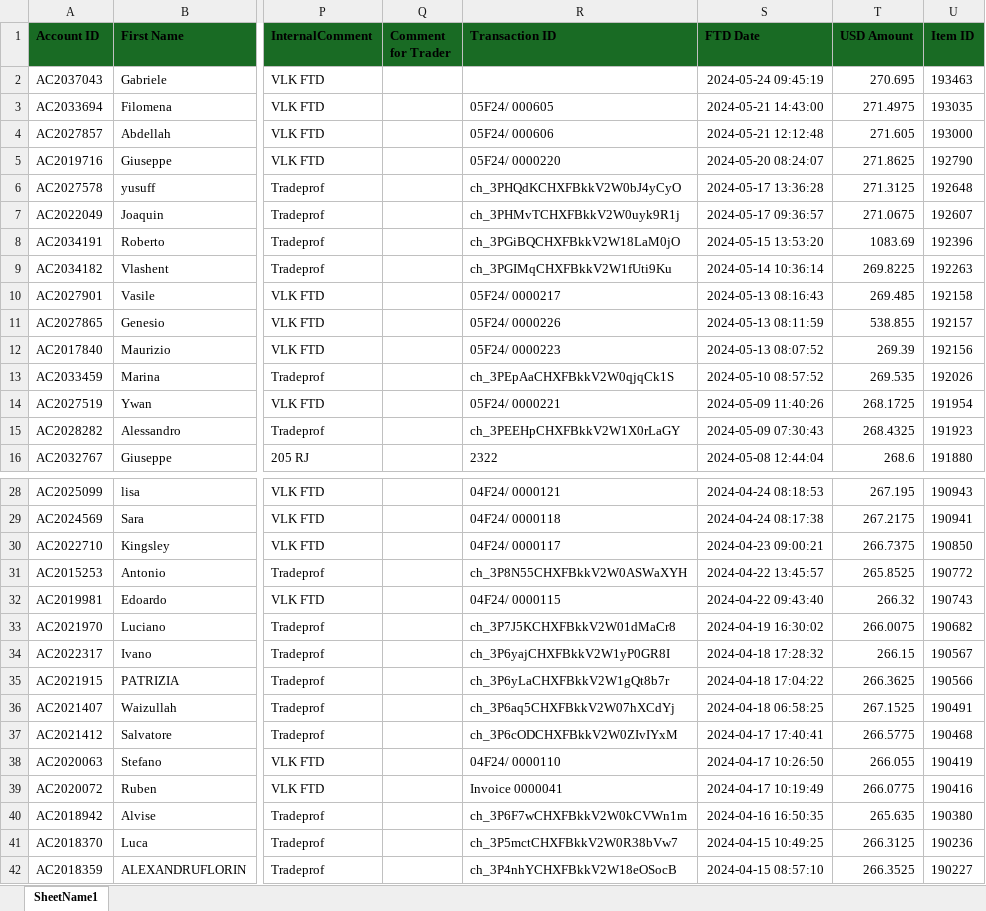
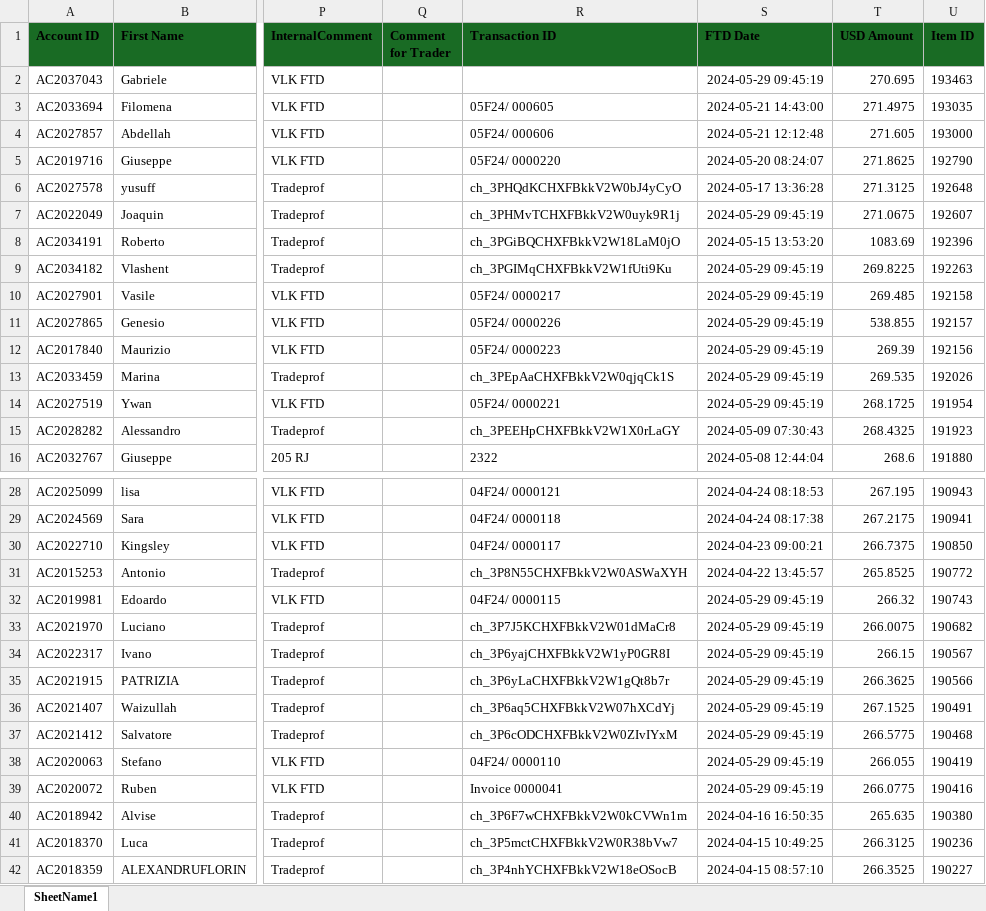
Before and after one commit to heroesrace/promo_may_24, an Excel workbook: Monetary Transactions_conv.xlsx, sheet SheetName1, drawn as a sheet; only a part is shown, gaps mark what is left out; values as stored, in another font and other column widths than the file's, no borders; the diff covers the shown part only; the diff names each change by its address in the sheet, - before the commit and + after, or states it on an @@ line.

Commit message:
Add files via upload

```diff
--- a/Monetary Transactions_conv.xlsx (sheet SheetName1)
+++ b/Monetary Transactions_conv.xlsx (sheet SheetName1)
-S2 (FTD Date): 2024-05-24 09:45:19
+S2 (FTD Date): 2024-05-29 09:45:19
-S7 (FTD Date): 2024-05-17 09:36:57
+S7 (FTD Date): 2024-05-29 09:45:19
-S9 (FTD Date): 2024-05-14 10:36:14
+S9 (FTD Date): 2024-05-29 09:45:19
-S10 (FTD Date): 2024-05-13 08:16:43
+S10 (FTD Date): 2024-05-29 09:45:19
-S11 (FTD Date): 2024-05-13 08:11:59
+S11 (FTD Date): 2024-05-29 09:45:19
-S12 (FTD Date): 2024-05-13 08:07:52
+S12 (FTD Date): 2024-05-29 09:45:19
-S13 (FTD Date): 2024-05-10 08:57:52
+S13 (FTD Date): 2024-05-29 09:45:19
-S14 (FTD Date): 2024-05-09 11:40:26
+S14 (FTD Date): 2024-05-29 09:45:19
-S32 (FTD Date): 2024-04-22 09:43:40
+S32 (FTD Date): 2024-05-29 09:45:19
-S33 (FTD Date): 2024-04-19 16:30:02
+S33 (FTD Date): 2024-05-29 09:45:19
-S34 (FTD Date): 2024-04-18 17:28:32
+S34 (FTD Date): 2024-05-29 09:45:19
-S35 (FTD Date): 2024-04-18 17:04:22
+S35 (FTD Date): 2024-05-29 09:45:19
-S36 (FTD Date): 2024-04-18 06:58:25
+S36 (FTD Date): 2024-05-29 09:45:19
-S37 (FTD Date): 2024-04-17 17:40:41
+S37 (FTD Date): 2024-05-29 09:45:19
-S38 (FTD Date): 2024-04-17 10:26:50
+S38 (FTD Date): 2024-05-29 09:45:19
-S39 (FTD Date): 2024-04-17 10:19:49
+S39 (FTD Date): 2024-05-29 09:45:19
```
Also changed, not shown: 7 edited cells elsewhere in this sheet.
